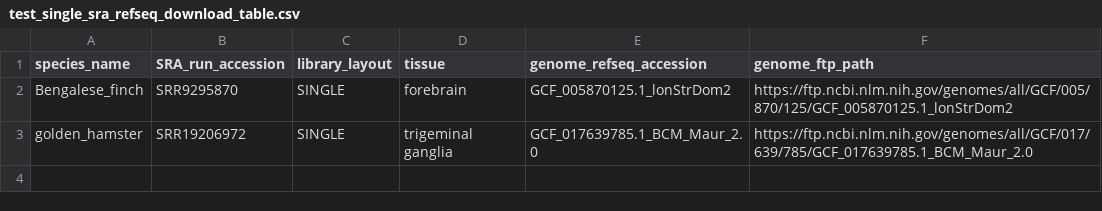
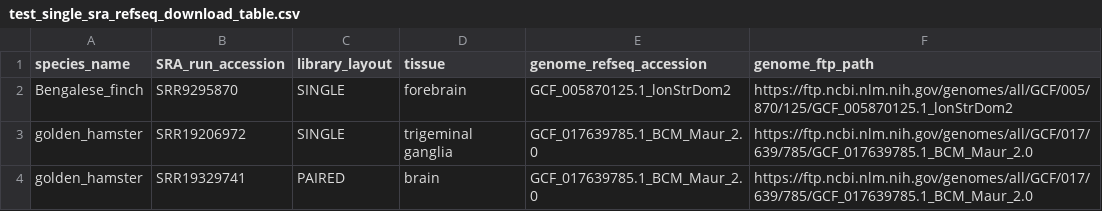
Before and after one commit to Arcadia-Science/2023-repeats-validation, a CSV file: transcriptome-workflow/inputs/test_single_sra_refseq_download_table.csv, drawn as a sheet.

Commit message:
update test samplesheet for more tests

```diff
--- a/transcriptome-workflow/inputs/test_single_sra_refseq_download_table.csv
+++ b/transcriptome-workflow/inputs/test_single_sra_refseq_download_table.csv
@@ -3 +3,2 @@ Bengalese_finch,SRR9295870,SINGLE,forebrain,GCF_005870125.1_lonStrDom2,https://f
 golden_hamster,SRR19206972,SINGLE,trigeminal ganglia,GCF_017639785.1_BCM_Maur_2.0,https://ftp.ncbi.nlm.nih.gov/genomes/all/GCF/017/639/785/GCF_017639785.1_BCM_Maur_2.0
+golden_hamster,SRR19329741,PAIRED,brain,GCF_017639785.1_BCM_Maur_2.0,https://ftp.ncbi.nlm.nih.gov/genomes/all/GCF/017/639/785/GCF_017639785.1_BCM_Maur_2.0
```
